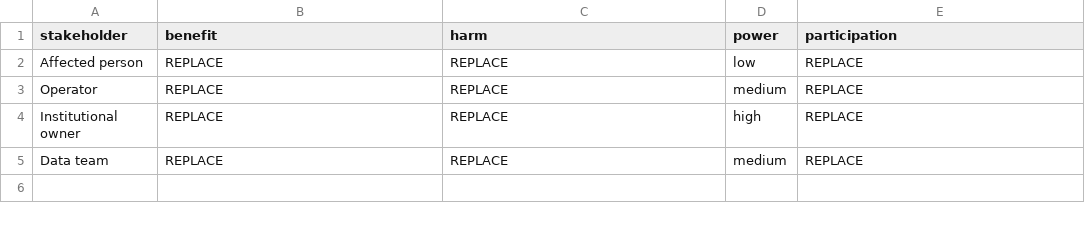
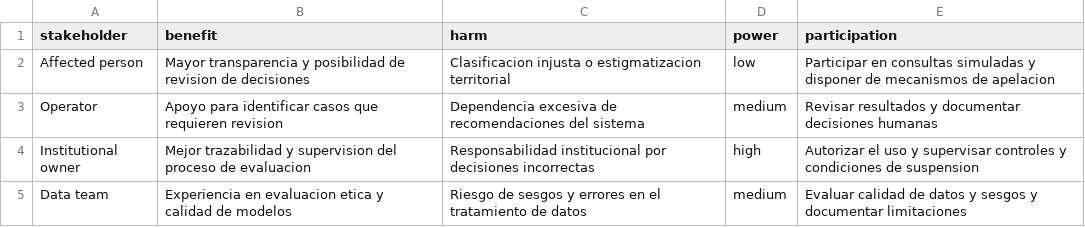
Before and after one commit to Rickymjms/INF8239_U04_Gobernanza_DSS_Proyecto_Base_uv, a CSV file: student_inputs/stakeholders.csv, drawn as a sheet.

```diff
--- a/student_inputs/stakeholders.csv
+++ b/student_inputs/stakeholders.csv
@@ -1,5 +1,5 @@
 stakeholder,benefit,harm,power,participation
-Affected person,REPLACE,REPLACE,low,REPLACE
-Operator,REPLACE,REPLACE,medium,REPLACE
-Institutional owner,REPLACE,REPLACE,high,REPLACE
-Data team,REPLACE,REPLACE,medium,REPLACE
+Affected person,Mayor transparencia y posibilidad de revision de decisiones,Clasificacion injusta o estigmatizacion territorial,low,Participar en consultas simuladas y disponer de mecanismos de apelacion
+Operator,Apoyo para identificar casos que requieren revision,Dependencia excesiva de recomendaciones del sistema,medium,Revisar resultados y documentar decisiones humanas
+Institutional owner,Mejor trazabilidad y supervision del proceso de evaluacion,Responsabilidad institucional por decisiones incorrectas,high,Autorizar el uso y supervisar controles y condiciones de suspension
+Data team,Experiencia en evaluacion etica y calidad de modelos,Riesgo de sesgos y errores en el tratamiento de datos,medium,Evaluar calidad de datos y sesgos y documentar limitaciones
```
Also changed, not shown: student_inputs/risk_register.csv, 6 other files.
